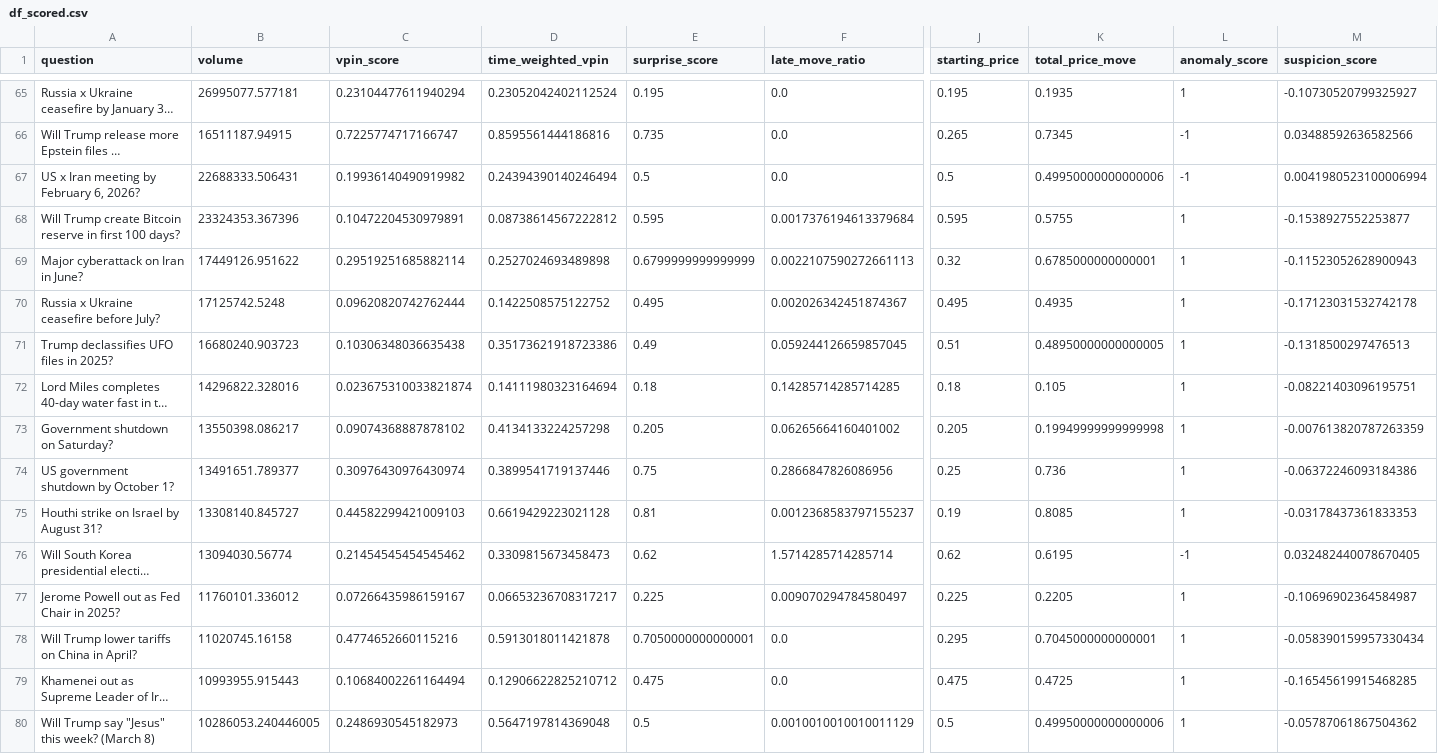
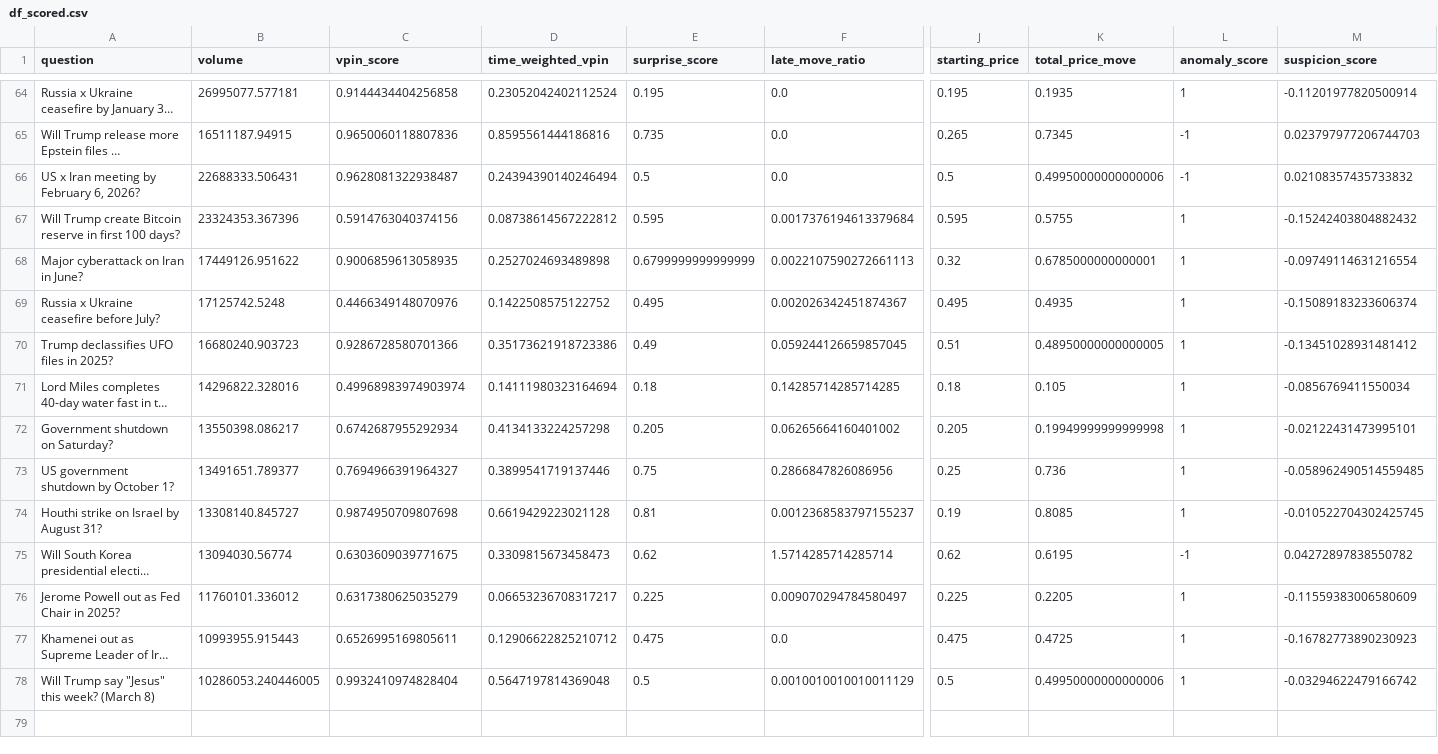
Before and after one commit to chadallen/insider_trading_detection, a CSV file: outputs/df_scored.csv, drawn as a sheet; only a part is shown, gaps mark what is left out; long unchanged cells end in …; removed rows and columns are numbered as before the commit, all else as after; rows hold the shown columns only; the diff covers the shown part only; the diff names each change by its address in the sheet, - before the commit and + after, or states it on an @@ line.

```diff
--- a/outputs/df_scored.csv
+++ b/outputs/df_scored.csv
-C64 (vpin_score): 0.23104477611940294
+C64 (vpin_score): 0.9144434404256858
-M64 (suspicion_score): -0.10730520799325927
+M64 (suspicion_score): -0.11201977820500914
-C65 (vpin_score): 0.7225774717166747
+C65 (vpin_score): 0.9650060118807836
-M65 (suspicion_score): 0.03488592636582566
+M65 (suspicion_score): 0.023797977206744703
-C66 (vpin_score): 0.19936140490919982
+C66 (vpin_score): 0.9628081322938487
-M66 (suspicion_score): 0.0041980523100006994
+M66 (suspicion_score): 0.02108357435733832
-C67 (vpin_score): 0.10472204530979891
+C67 (vpin_score): 0.5914763040374156
-M67 (suspicion_score): -0.1538927552253877
+M67 (suspicion_score): -0.15242403804882432
-C68 (vpin_score): 0.29519251685882114
+C68 (vpin_score): 0.9006859613058935
-M68 (suspicion_score): -0.11523052628900943
+M68 (suspicion_score): -0.09749114631216554
-C69 (vpin_score): 0.09620820742762444
+C69 (vpin_score): 0.4466349148070976
-M69 (suspicion_score): -0.17123031532742178
+M69 (suspicion_score): -0.15089183233606374
-C70 (vpin_score): 0.10306348036635438
+C70 (vpin_score): 0.9286728580701366
-M70 (suspicion_score): -0.1318500297476513
+M70 (suspicion_score): -0.13451028931481412
-C71 (vpin_score): 0.023675310033821874
+C71 (vpin_score): 0.49968983974903974
-M71 (suspicion_score): -0.08221403096195751
+M71 (suspicion_score): -0.0856769411550034
-C72 (vpin_score): 0.09074368887878102
+C72 (vpin_score): 0.6742687955292934
-M72 (suspicion_score): -0.007613820787263359
+M72 (suspicion_score): -0.02122431473995101
-C73 (vpin_score): 0.30976430976430974
+C73 (vpin_score): 0.7694966391964327
-M73 (suspicion_score): -0.06372246093184386
+M73 (suspicion_score): -0.058962490514559485
-C74 (vpin_score): 0.44582299421009103
+C74 (vpin_score): 0.9874950709807698
-M74 (suspicion_score): -0.03178437361833353
+M74 (suspicion_score): -0.010522704302425745
-C75 (vpin_score): 0.21454545454545462
+C75 (vpin_score): 0.6303609039771675
-M75 (suspicion_score): 0.032482440078670405
+M75 (suspicion_score): 0.04272897838550782
-C76 (vpin_score): 0.07266435986159167
+C76 (vpin_score): 0.6317380625035279
-M76 (suspicion_score): -0.10696902364584987
+M76 (suspicion_score): -0.11559383006580609
-row 78: Will Trump lower tariffs on China in April? | 11020745.16158 | 0.4774652660115216 | 0.5913018011421878 | 0.7050000000000001 | 0.0 | 0.295 | 0.7045000000000001 | 1 | -0.058390159957330434
-C77 (vpin_score): 0.10684002261164494
+C77 (vpin_score): 0.6526995169805611
-M77 (suspicion_score): -0.16545619915468285
+M77 (suspicion_score): -0.16782773890230923
-C78 (vpin_score): 0.2486930545182973
+C78 (vpin_score): 0.9932410974828404
-M78 (suspicion_score): -0.05787061867504362
+M78 (suspicion_score): -0.03294622479166742
```
Also changed, not shown: 1 removed row and 126 edited cells elsewhere in this file, dashboard/public/df_combined.csv, dashboard/public/df_scored.csv, 3 other files.
